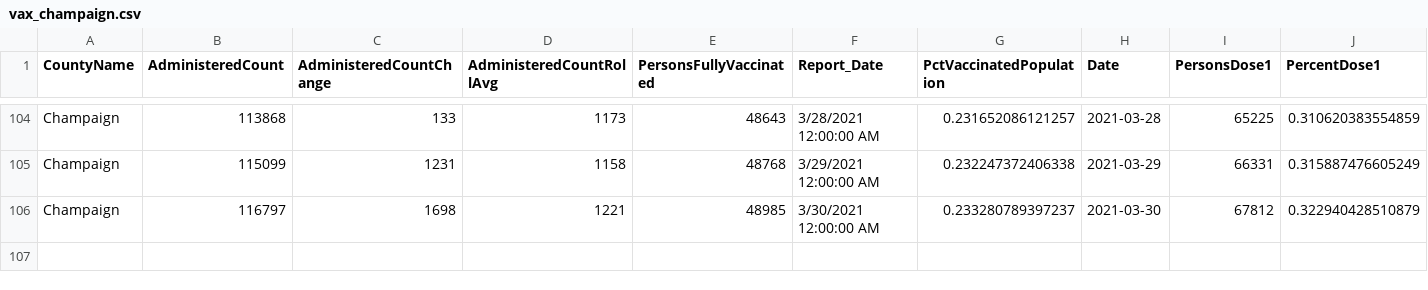
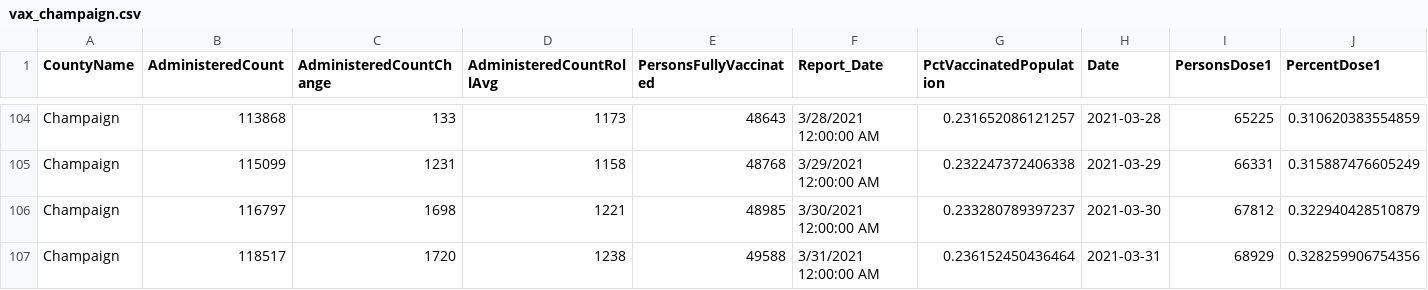
Before and after one commit to bzigterman/CUcovid, a CSV file: idph/vax_champaign.csv, drawn as a sheet; only a part is shown, gaps mark what is left out; rows hold the shown columns only; the diff names each change by its address in the sheet, - before the commit and + after, or states it on an @@ line.

Commit message:
add data

```diff
--- a/idph/vax_champaign.csv
+++ b/idph/vax_champaign.csv
+row 107: Champaign | 118517 | 1720 | 1238 | 49588 | 3/31/2021 12:00:00 AM | 0.236152450436464 | 2021-03-31 | 68929 | 0.328259906754356
```
Also changed, not shown: data/CUcovid.csv, data/uicovid.csv, 33 other files.
